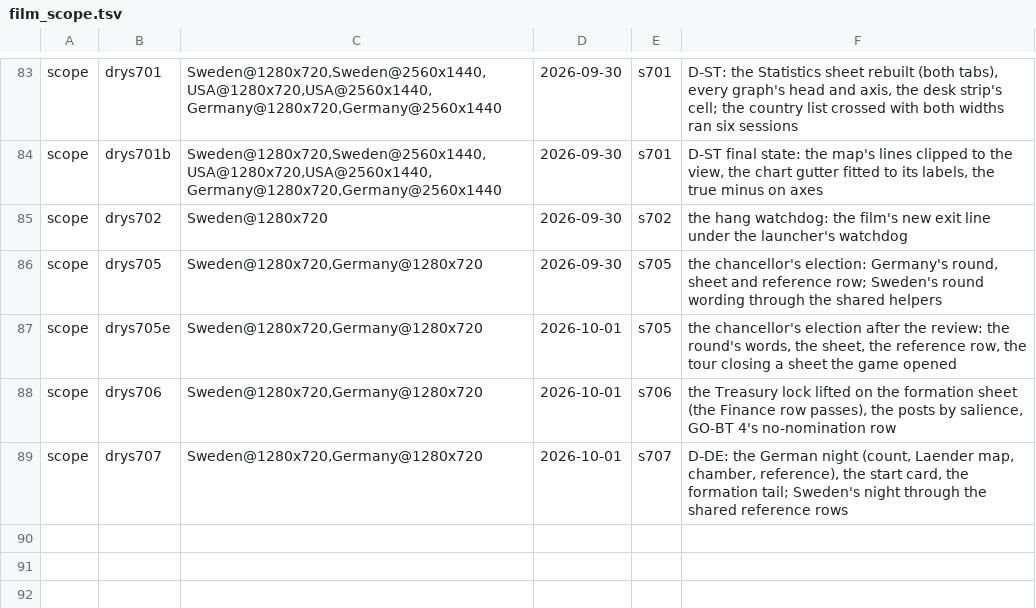
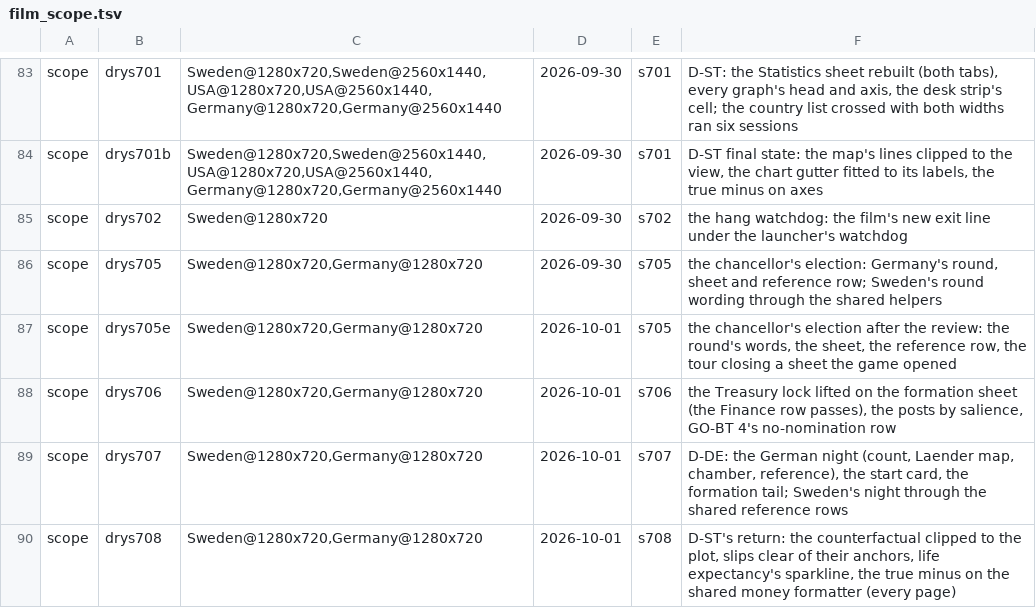
Before and after one commit to Bippen/PoliSim, a TSV file: Tools/film_scope.tsv, drawn as a sheet; only a part is shown, gaps mark what is left out.

```diff
--- a/Tools/film_scope.tsv
+++ b/Tools/film_scope.tsv
@@ -89 +89,2 @@ scope	drys706	Sweden@1280x720,Germany@1280x720	2026-10-01	s706	the Treasury lock
 scope	drys707	Sweden@1280x720,Germany@1280x720	2026-10-01	s707	D-DE: the German night (count, Laender map, chamber, reference), the start card, the formation tail; Sweden's night through the shared reference rows
+scope	drys708	Sweden@1280x720,Germany@1280x720	2026-10-01	s708	D-ST's return: the counterfactual clipped to the plot, slips clear of their anchors, life expectancy's sparkline, the true minus on the shared money formatter (every page)
```
Also changed, not shown: 8 other files.
